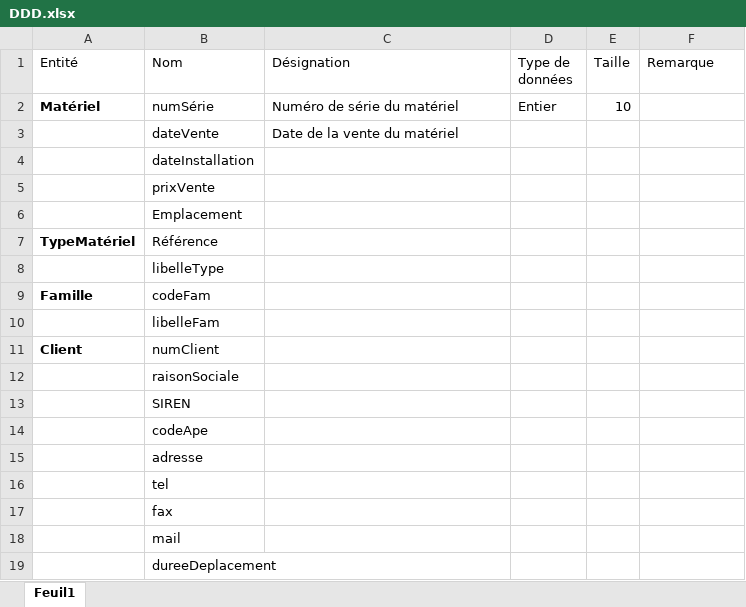
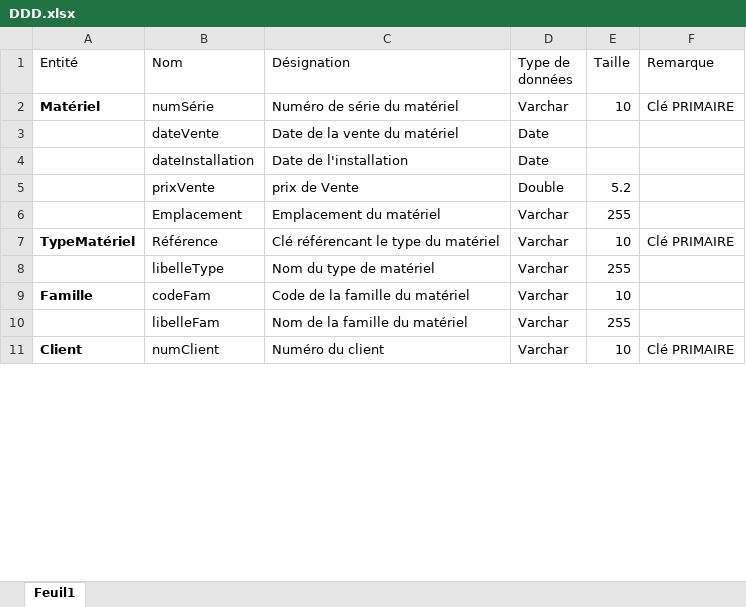
Before and after one commit to ulrichozanne/ProjetWeb, an Excel workbook: DDD.xlsx, sheet Feuil1, drawn as a sheet; only a part is shown; values as stored, in another font and other column widths than the file's, no borders; table styles not drawn; removed rows and columns are numbered as before the commit, all else as after; the diff covers the shown part only; the diff names each change by its address in the sheet, - before the commit and + after, or states it on an @@ line.

Commit message:
Fin du Dico

```diff
--- a/DDD.xlsx (sheet Feuil1)
+++ b/DDD.xlsx (sheet Feuil1)
-D2 (Type de données): Entier
+D2 (Type de données): Varchar
-F2 (Remarque): (empty)
+F2 (Remarque): Clé PRIMAIRE
-D3 (Type de données): (empty)
+D3 (Type de données): Date
-row 4:  | dateInstallation
-row 5:  | prixVente
-row 6:  | Emplacement
+row 4:  | dateInstallation | Date de l'installation | Date
+row 5:  | prixVente | prix de Vente | Double | 5.2
+row 6:  | Emplacement | Emplacement du matériel | Varchar | 255
-C7 (Désignation): (empty)
+C7 (Désignation): Clé référencant le type du matériel
-D7 (Type de données): (empty)
+D7 (Type de données): Varchar
-E7 (Taille): (empty)
+E7 (Taille): 10
-F7 (Remarque): (empty)
+F7 (Remarque): Clé PRIMAIRE
-row 8:  | libelleType
+row 8:  | libelleType | Nom du type de matériel | Varchar | 255
-C9 (Désignation): (empty)
+C9 (Désignation): Code de la famille du matériel
-D9 (Type de données): (empty)
+D9 (Type de données): Varchar
-E9 (Taille): (empty)
+E9 (Taille): 10
-row 10:  | libelleFam
+row 10:  | libelleFam | Nom de la famille du matériel | Varchar | 255
-C11 (Désignation): (empty)
+C11 (Désignation): Numéro du client
-D11 (Type de données): (empty)
+D11 (Type de données): Varchar
-E11 (Taille): (empty)
+E11 (Taille): 10
-F11 (Remarque): (empty)
+F11 (Remarque): Clé PRIMAIRE
-row 12:  | raisonSociale
-row 13:  | SIREN
-row 14:  | codeApe
-row 15:  | adresse
-row 16:  | tel
-row 17:  | fax
-row 18:  | mail
-row 19:  | dureeDeplacement
```
Also changed, not shown: 30 added rows, 23 removed rows and 16 edited cells elsewhere in this sheet.
